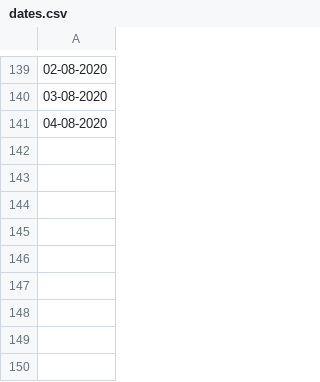
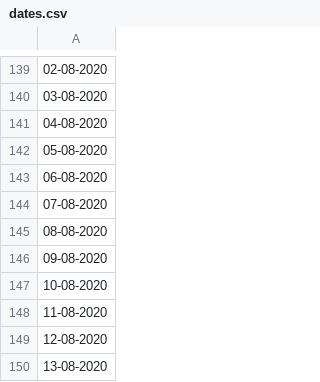
Before and after one commit to aminechiban/covid_maps, a CSV file: covid19_maps/dates.csv, drawn as a sheet; only a part is shown, gaps mark what is left out; the diff names each change by its address in the sheet, - before the commit and + after, or states it on an @@ line.

```diff
--- a/covid19_maps/dates.csv
+++ b/covid19_maps/dates.csv
+row 142: 05-08-2020
+row 143: 06-08-2020
+row 144: 07-08-2020
+row 145: 08-08-2020
+row 146: 09-08-2020
+row 147: 10-08-2020
+row 148: 11-08-2020
+row 149: 12-08-2020
+row 150: 13-08-2020
```
Also changed, not shown: covid19_maps/hosp_t.csv, 3 other files.
